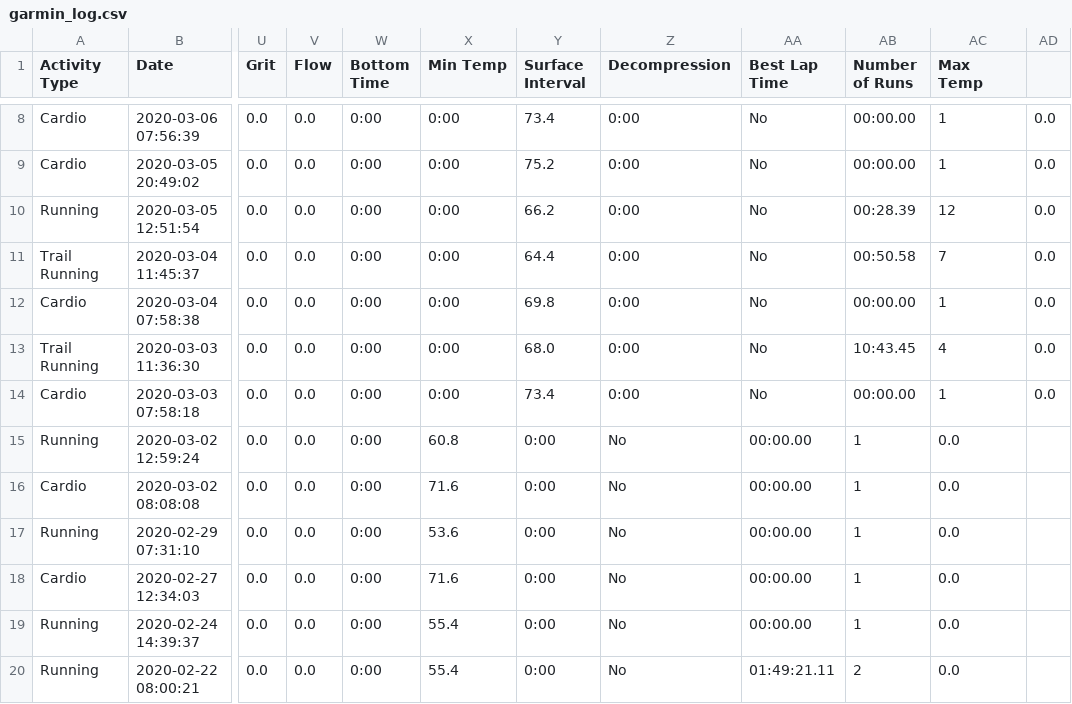
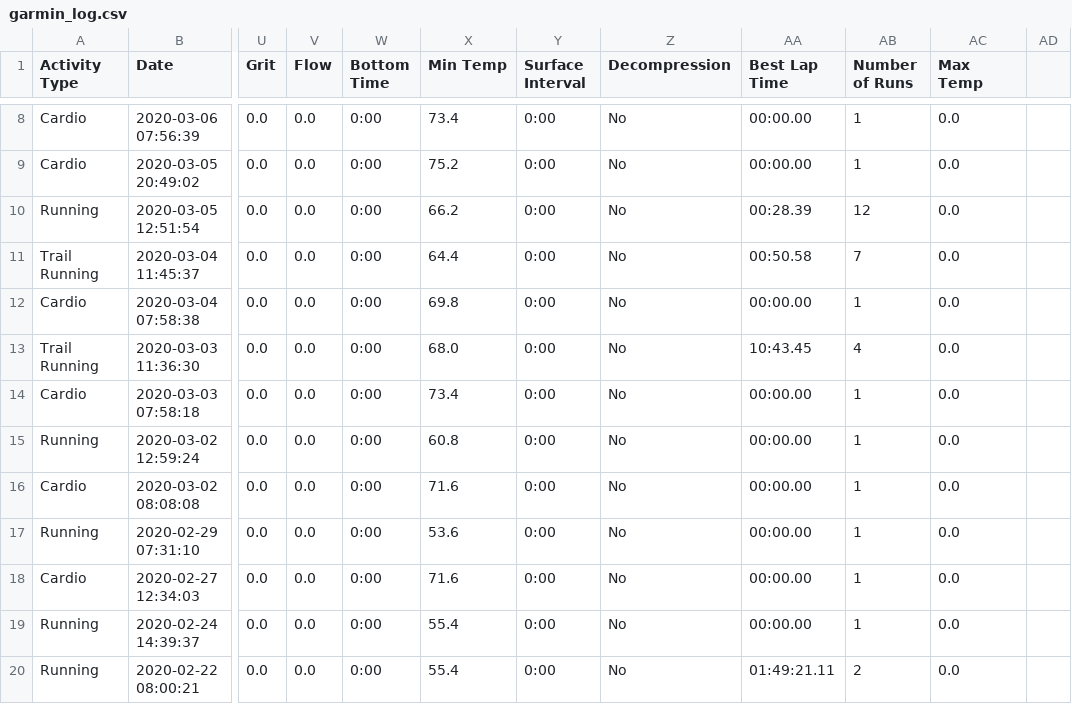
Before and after one commit to johnsug/garmin, a CSV file: garmin_log.csv, drawn as a sheet; only a part is shown, gaps mark what is left out; the diff covers the shown part only; the diff names each change by its address in the sheet, - before the commit and + after, or states it on an @@ line.

```diff
--- a/garmin_log.csv
+++ b/garmin_log.csv
-X8 (Min Temp): 0:00
+X8 (Min Temp): 73.4
-Y8 (Surface Interval): 73.4
+Y8 (Surface Interval): 0:00
-Z8:Z14 (Decompression): 0:00
+Z8:Z14 (Decompression): No
-AA8:AA9 (Best Lap Time): No
+AA8:AA9 (Best Lap Time): 00:00.00
-AB8:AB9 (Number of Runs): 00:00.00
+AB8:AB9 (Number of Runs): 1
-AC8:AC9 (Max Temp): 1
+AC8:AC9 (Max Temp): 0.0
-AD8:AD14: 0.0
+AD8:AD14: (empty)
-X9 (Min Temp): 0:00
+X9 (Min Temp): 75.2
-Y9 (Surface Interval): 75.2
+Y9 (Surface Interval): 0:00
-X10 (Min Temp): 0:00
+X10 (Min Temp): 66.2
-Y10 (Surface Interval): 66.2
+Y10 (Surface Interval): 0:00
-AA10 (Best Lap Time): No
+AA10 (Best Lap Time): 00:28.39
-AB10 (Number of Runs): 00:28.39
+AB10 (Number of Runs): 12
-AC10 (Max Temp): 12
+AC10 (Max Temp): 0.0
-X11 (Min Temp): 0:00
+X11 (Min Temp): 64.4
-Y11 (Surface Interval): 64.4
+Y11 (Surface Interval): 0:00
-AA11 (Best Lap Time): No
+AA11 (Best Lap Time): 00:50.58
-AB11 (Number of Runs): 00:50.58
+AB11 (Number of Runs): 7
-AC11 (Max Temp): 7
+AC11 (Max Temp): 0.0
-X12 (Min Temp): 0:00
+X12 (Min Temp): 69.8
-Y12 (Surface Interval): 69.8
+Y12 (Surface Interval): 0:00
-AA12 (Best Lap Time): No
+AA12 (Best Lap Time): 00:00.00
-AB12 (Number of Runs): 00:00.00
+AB12 (Number of Runs): 1
-AC12 (Max Temp): 1
+AC12 (Max Temp): 0.0
-X13 (Min Temp): 0:00
+X13 (Min Temp): 68.0
-Y13 (Surface Interval): 68.0
+Y13 (Surface Interval): 0:00
-AA13 (Best Lap Time): No
+AA13 (Best Lap Time): 10:43.45
-AB13 (Number of Runs): 10:43.45
+AB13 (Number of Runs): 4
-AC13 (Max Temp): 4
+AC13 (Max Temp): 0.0
-X14 (Min Temp): 0:00
+X14 (Min Temp): 73.4
-Y14 (Surface Interval): 73.4
+Y14 (Surface Interval): 0:00
-AA14 (Best Lap Time): No
+AA14 (Best Lap Time): 00:00.00
-AB14 (Number of Runs): 00:00.00
+AB14 (Number of Runs): 1
-AC14 (Max Temp): 1
+AC14 (Max Temp): 0.0
```
Also changed, not shown: 42 edited cells elsewhere in this file.
